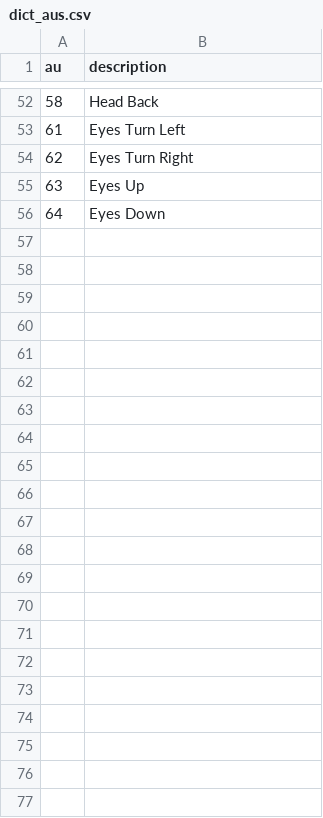
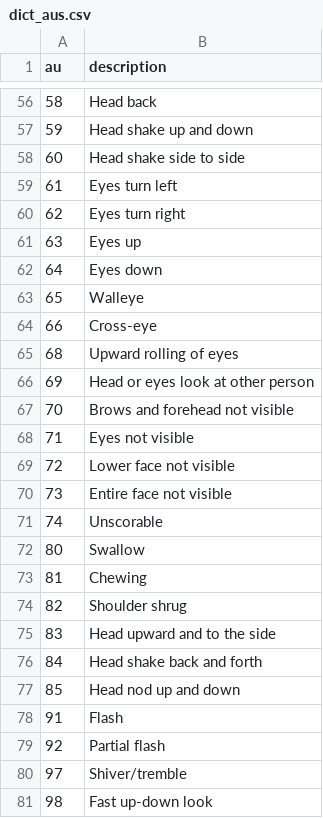
Before and after one commit to VitorMartin/api_facs, a CSV file: src/api/data/dict_aus.csv, drawn as a sheet; only a part is shown, gaps mark what is left out; the diff covers the shown part only.

```diff
--- a/src/api/data/dict_aus.csv
+++ b/src/api/data/dict_aus.csv
@@ -52,5 +56,26 @@
-58,Head Back
-61,Eyes Turn Left
-62,Eyes Turn Right
-63,Eyes Up
-64,Eyes Down
+58,Head back
+59,Head shake up and down
+60,Head shake side to side
+61,Eyes turn left
+62,Eyes turn right
+63,Eyes up
+64,Eyes down
+65,Walleye
+66,Cross-eye
+68,Upward rolling of eyes
+69,Head or eyes look at other person
+70,Brows and forehead not visible
+71,Eyes not visible
+72,Lower face not visible
+73,Entire face not visible
+74,Unscorable
+80,Swallow
+81,Chewing
+82,Shoulder shrug
+83,Head upward and to the side
+84,Head shake back and forth
+85,Head nod up and down
+91,Flash
+92,Partial flash
+97,Shiver/tremble
+98,Fast up-down look
```
Also changed, not shown: 4 added rows and 42 edited cells elsewhere in this file, src/api/data/dict_emotions.csv, 1 other file.
